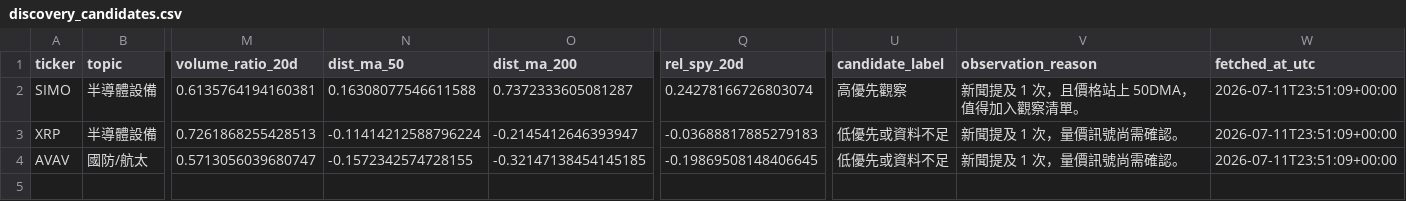
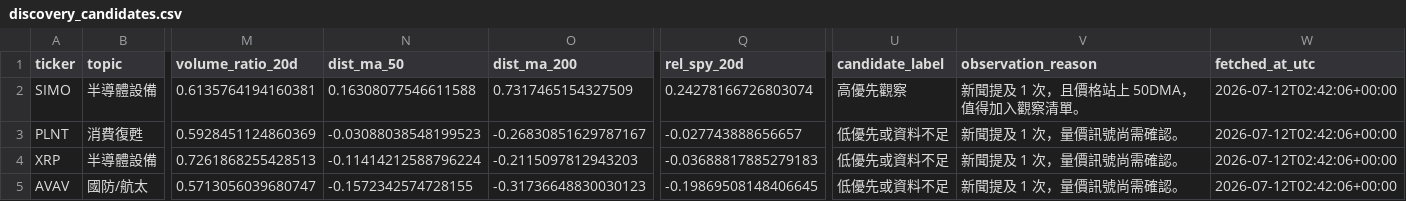
Before and after one commit to eric07079207-star/tech-market-monitor, a CSV file: data/觀察版資料/06_候選股追蹤/discovery_candidates.csv, drawn as a sheet; only a part is shown, gaps mark what is left out; addresses are those after the commit; rows hold the shown columns only; the diff names each change by its address in the sheet, - before the commit and + after, or states it on an @@ line.

```diff
--- a/data/觀察版資料/06_候選股追蹤/discovery_candidates.csv
+++ b/data/觀察版資料/06_候選股追蹤/discovery_candidates.csv
-O2 (dist_ma_200): 0.7372333605081287
+O2 (dist_ma_200): 0.7317465154327509
-W2 (fetched_at_utc): 2026-07-11T23:51:09+00:00
+W2 (fetched_at_utc): 2026-07-12T02:42:06+00:00
+row 3: PLNT | 消費復甦 | 0.5928451124860369 | -0.03088038548199523 | -0.26830851629787167 | -0.027743888656657 | 低優先或資料不足 | 新聞提及 1 次，量價訊號尚需確認。 | 2026-07-12T02:42:06+00:00
-O4 (dist_ma_200): -0.2145412646393947
+O4 (dist_ma_200): -0.2115097812943203
-W4:W5 (fetched_at_utc): 2026-07-11T23:51:09+00:00
+W4:W5 (fetched_at_utc): 2026-07-12T02:42:06+00:00
-O5 (dist_ma_200): -0.32147138454145185
+O5 (dist_ma_200): -0.31736648830030123
```
Also changed, not shown: data/觀察版資料/05_潛力股探索/discovery_mentions.csv, data/觀察版資料/05_潛力股探索/discovery_news.csv, 54 other files.
